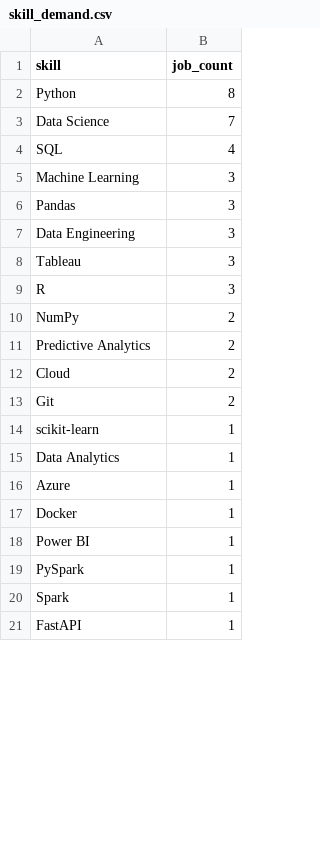
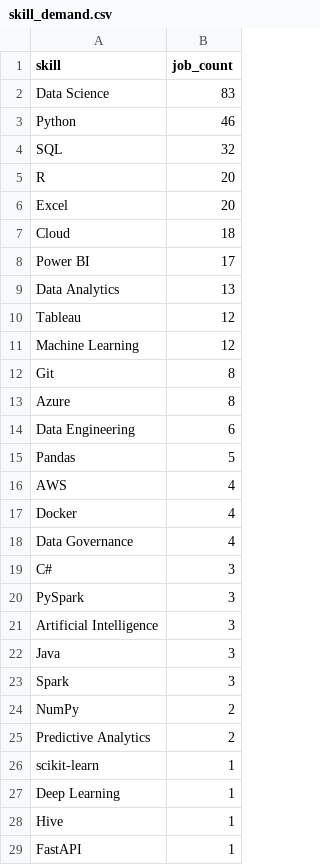
Before and after one commit to yashbedekar07/germany-student-job-intelligence, a CSV file: data/processed/skill_demand.csv, drawn as a sheet; only a part is shown; the diff covers the shown part only.

Commit message:
Improve skill demand analysis

```diff
--- a/data/processed/skill_demand.csv
+++ b/data/processed/skill_demand.csv
@@ -1,21 +1,29 @@
 skill,job_count
-Python,8
-Data Science,7
-SQL,4
-Machine Learning,3
-Pandas,3
-Data Engineering,3
-Tableau,3
-R,3
+Data Science,83
+Python,46
+SQL,32
+R,20
+Excel,20
+Cloud,18
+Power BI,17
+Data Analytics,13
+Tableau,12
+Machine Learning,12
+Git,8
+Azure,8
+Data Engineering,6
+Pandas,5
+AWS,4
+Docker,4
+Data Governance,4
+C#,3
+PySpark,3
+Artificial Intelligence,3
+Java,3
+Spark,3
 NumPy,2
 Predictive Analytics,2
-Cloud,2
-Git,2
 scikit-learn,1
-Data Analytics,1
-Azure,1
-Docker,1
-Power BI,1
-PySpark,1
-Spark,1
+Deep Learning,1
+Hive,1
 FastAPI,1
```
Also changed, not shown: 1 added row, 2 removed rows and 1 edited cell elsewhere in this file, 2 other files.
